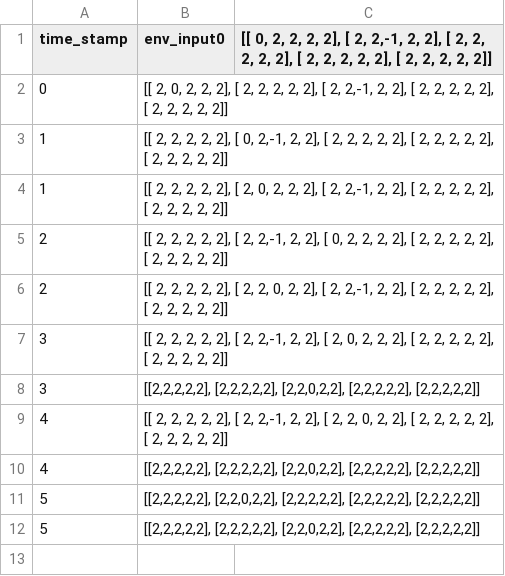
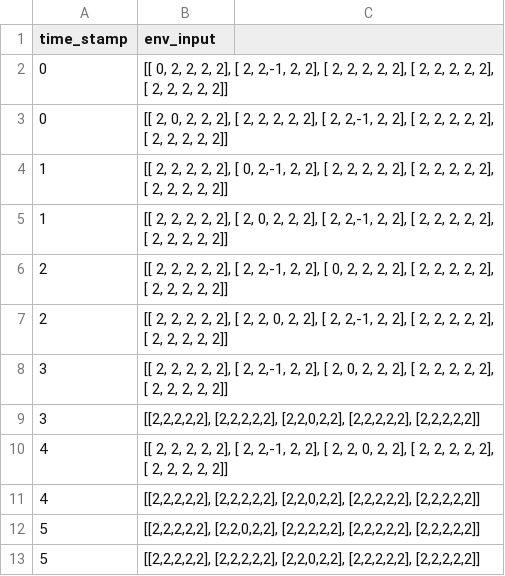
Before and after one commit to angsylvest/pathf-lstm, a CSV file: path_finding/dataset/x_time_train_test.csv, drawn as a sheet.

```diff
--- a/path_finding/dataset/x_time_train_test.csv
+++ b/path_finding/dataset/x_time_train_test.csv
@@ -1,2 +1,3 @@
-time_stamp,env_input0,"[[ 0, 2, 2, 2, 2], [ 2, 2,-1, 2, 2], [ 2, 2, 2, 2, 2], [ 2, 2, 2, 2, 2], [ 2, 2, 2, 2, 2]]"
+time_stamp,env_input
+0,"[[ 0, 2, 2, 2, 2], [ 2, 2,-1, 2, 2], [ 2, 2, 2, 2, 2], [ 2, 2, 2, 2, 2], [ 2, 2, 2, 2, 2]]"
 0,"[[ 2, 0, 2, 2, 2], [ 2, 2, 2, 2, 2], [ 2, 2,-1, 2, 2], [ 2, 2, 2, 2, 2], [ 2, 2, 2, 2, 2]]"
```
Also changed, not shown: 3 other files.
